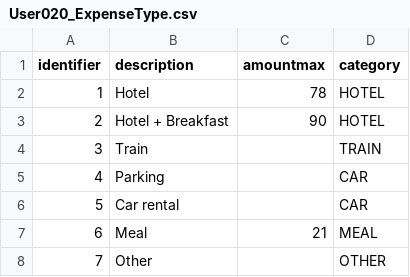
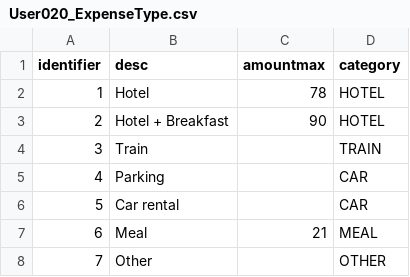
Before and after one commit to MovalysMDK/mdk-cli-templates, a CSV file: ios/src/main/resources/archetype-resources/__productId__/resources/csvdatas/User020_ExpenseType.csv, drawn as a sheet.

Commit message:
[iOS] Fix : Switching 'description' to 'desc' in CSV data files

```diff
--- a/ios/src/main/resources/archetype-resources/__productId__/resources/csvdatas/User020_ExpenseType.csv
+++ b/ios/src/main/resources/archetype-resources/__productId__/resources/csvdatas/User020_ExpenseType.csv
@@ -1,2 +1,2 @@
-identifier;description;amountmax;category;
+identifier;desc;amountmax;category;
 "1";"Hotel";"78";"HOTEL";
```
Also changed, not shown: ios/src/main/resources/archetype-resources/__productId__/resources/csvdatas/User040_Expense.csv.
